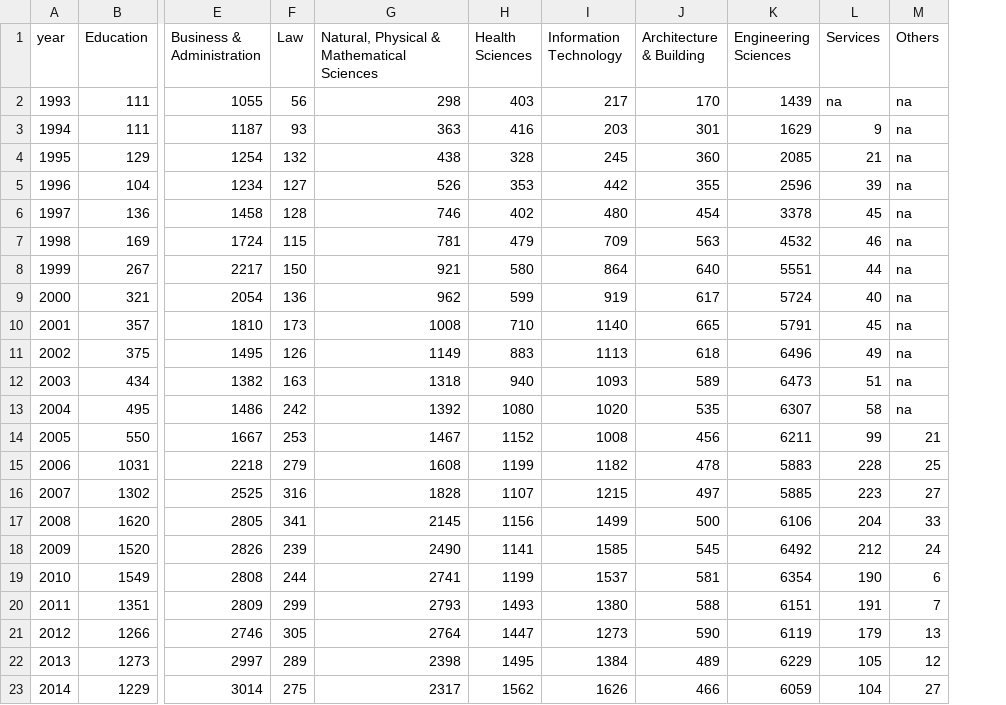
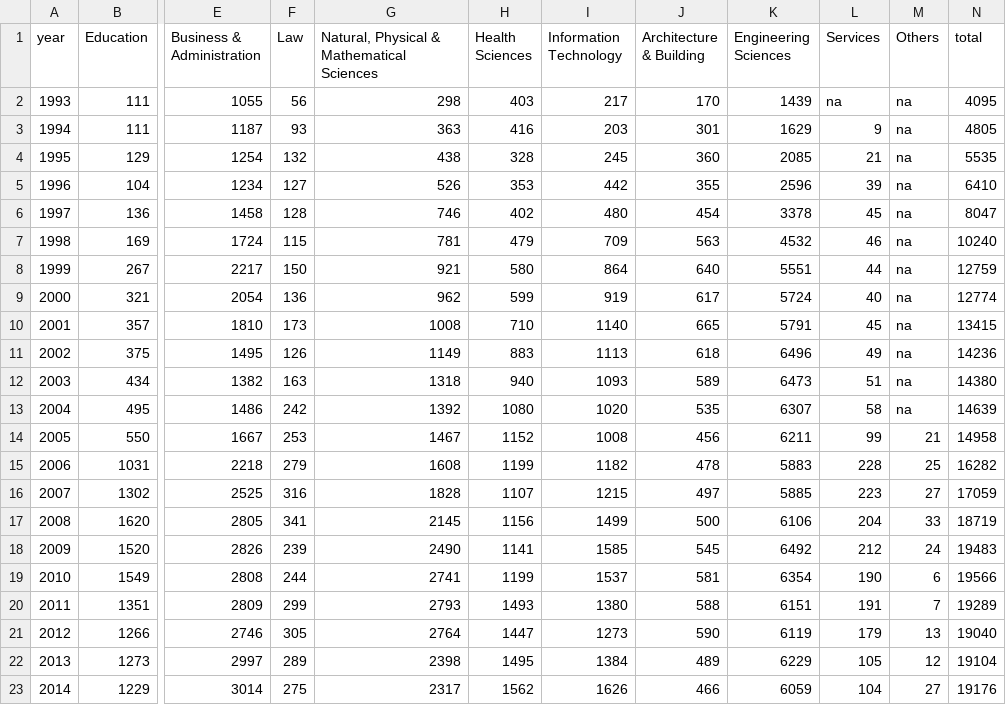
Before and after one commit to zillding/cs5224, a CSV file: scripts/csv/enrolment/hd.csv, drawn as a sheet; only a part is shown, gaps mark what is left out; the diff names each change by its address in the sheet, - before the commit and + after, or states it on an @@ line.

Commit message:
Update data to add in total number

```diff
--- a/scripts/csv/enrolment/hd.csv
+++ b/scripts/csv/enrolment/hd.csv
+column N (total), rows 2-23: 4095 | 4805 | 5535 | 6410 | 8047 | 10240 | 12759 | 12774 | 13415 | 14236 | 14380 | 14639 | 14958 | 16282 | 17059 | 18719 | 19483 | 19566 | 19289 | 19040 | 19104 | 19176
```
Also changed, not shown: scripts/csv/enrolment/pad.csv, scripts/csv/enrolment/pd.csv, 8 other files.
